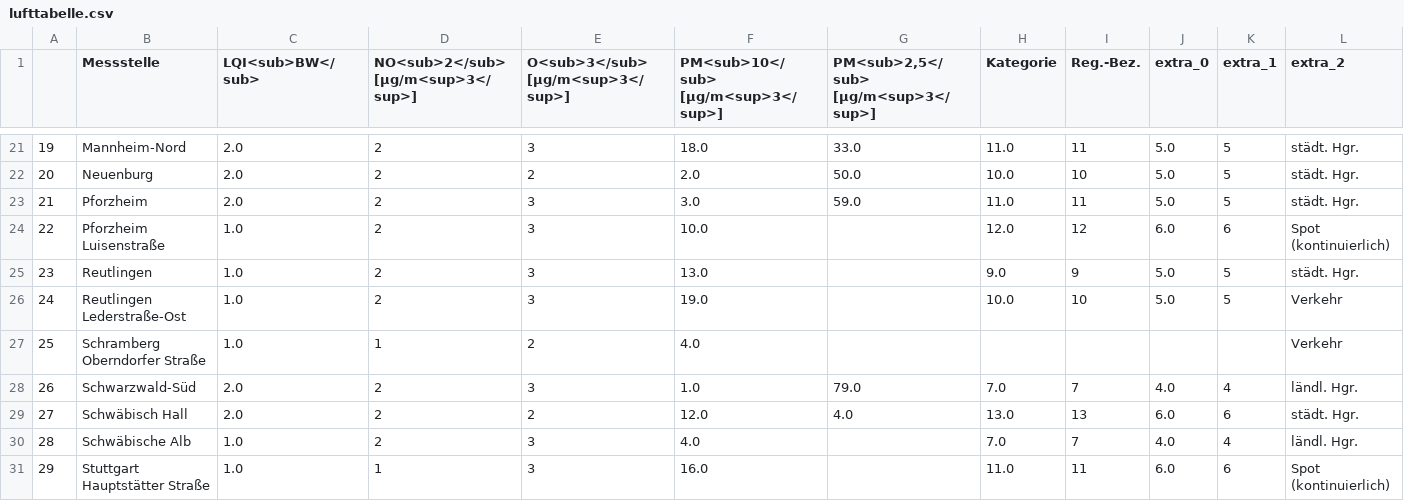
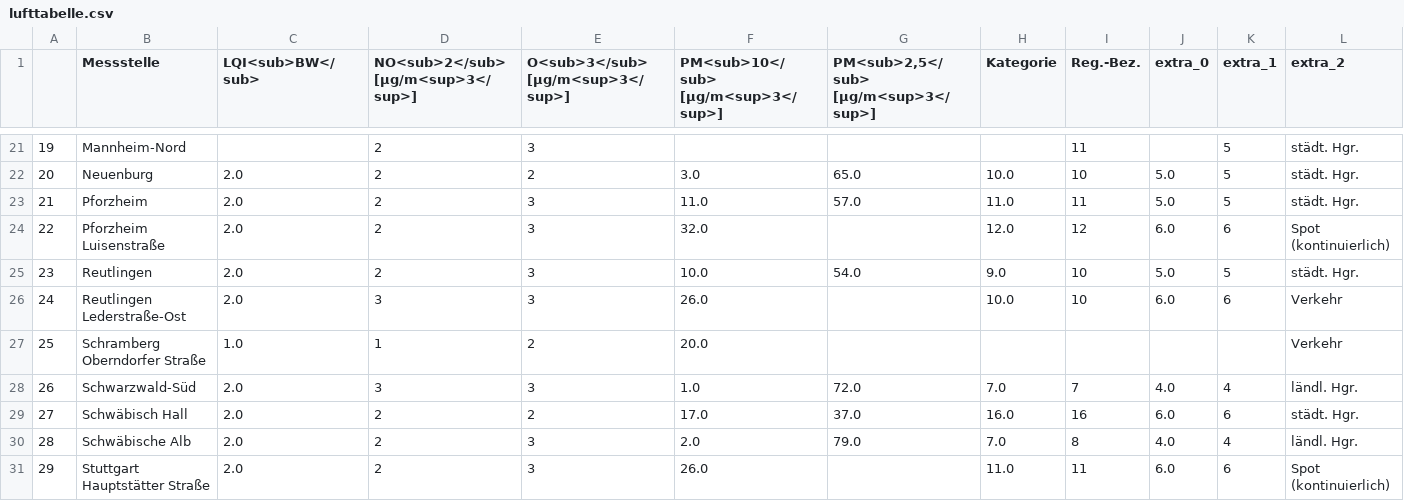
Before and after one commit to Schnuff22/feinstaub_bw, a CSV file: lufttabelle.csv, drawn as a sheet; only a part is shown, gaps mark what is left out; the diff covers the shown part only; the diff names each change by its address in the sheet, - before the commit and + after, or states it on an @@ line.

```diff
--- a/lufttabelle.csv
+++ b/lufttabelle.csv
-C21 (LQI<sub>BW</sub>): 2.0
+C21 (LQI<sub>BW</sub>): (empty)
-F21: 18.0
+F21: (empty)
-G21: 33.0
+G21: (empty)
-H21 (Kategorie): 11.0
+H21 (Kategorie): (empty)
-J21 (extra_0): 5.0
+J21 (extra_0): (empty)
-F22: 2.0
+F22: 3.0
-G22: 50.0
+G22: 65.0
-F23: 3.0
+F23: 11.0
-G23: 59.0
+G23: 57.0
-C24:C26 (LQI<sub>BW</sub>): 1.0
+C24:C26 (LQI<sub>BW</sub>): 2.0
-F24: 10.0
+F24: 32.0
-F25: 13.0
+F25: 10.0
-G25: (empty)
+G25: 54.0
-I25 (Reg.-Bez.): 9
+I25 (Reg.-Bez.): 10
-D26: 2
+D26: 3
-F26: 19.0
+F26: 26.0
-J26 (extra_0): 5.0
+J26 (extra_0): 6.0
-K26 (extra_1): 5
+K26 (extra_1): 6
-F27: 4.0
+F27: 20.0
-D28: 2
+D28: 3
-G28: 79.0
+G28: 72.0
-F29: 12.0
+F29: 17.0
-G29: 4.0
+G29: 37.0
-H29 (Kategorie): 13.0
+H29 (Kategorie): 16.0
-I29 (Reg.-Bez.): 13
+I29 (Reg.-Bez.): 16
-C30:C31 (LQI<sub>BW</sub>): 1.0
+C30:C31 (LQI<sub>BW</sub>): 2.0
-F30: 4.0
+F30: 2.0
-G30: (empty)
+G30: 79.0
-I30 (Reg.-Bez.): 7
+I30 (Reg.-Bez.): 8
-D31: 1
+D31: 2
-F31: 16.0
+F31: 26.0
```
Also changed, not shown: 101 edited cells elsewhere in this file.
